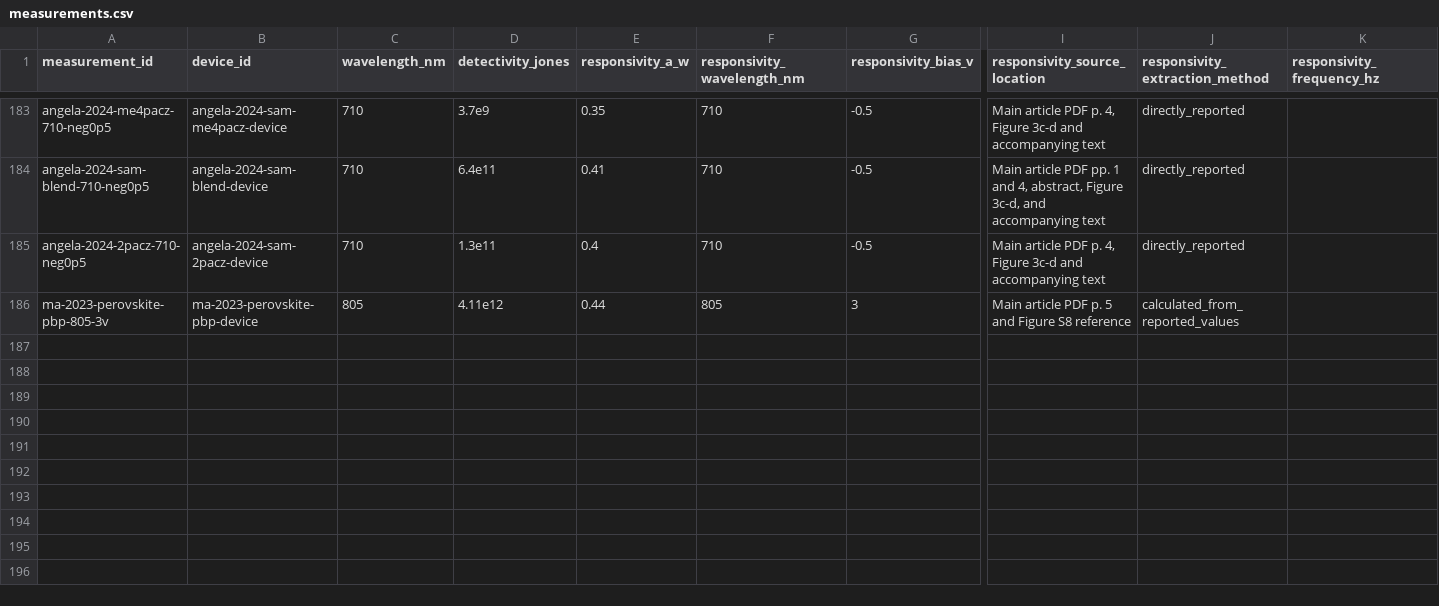
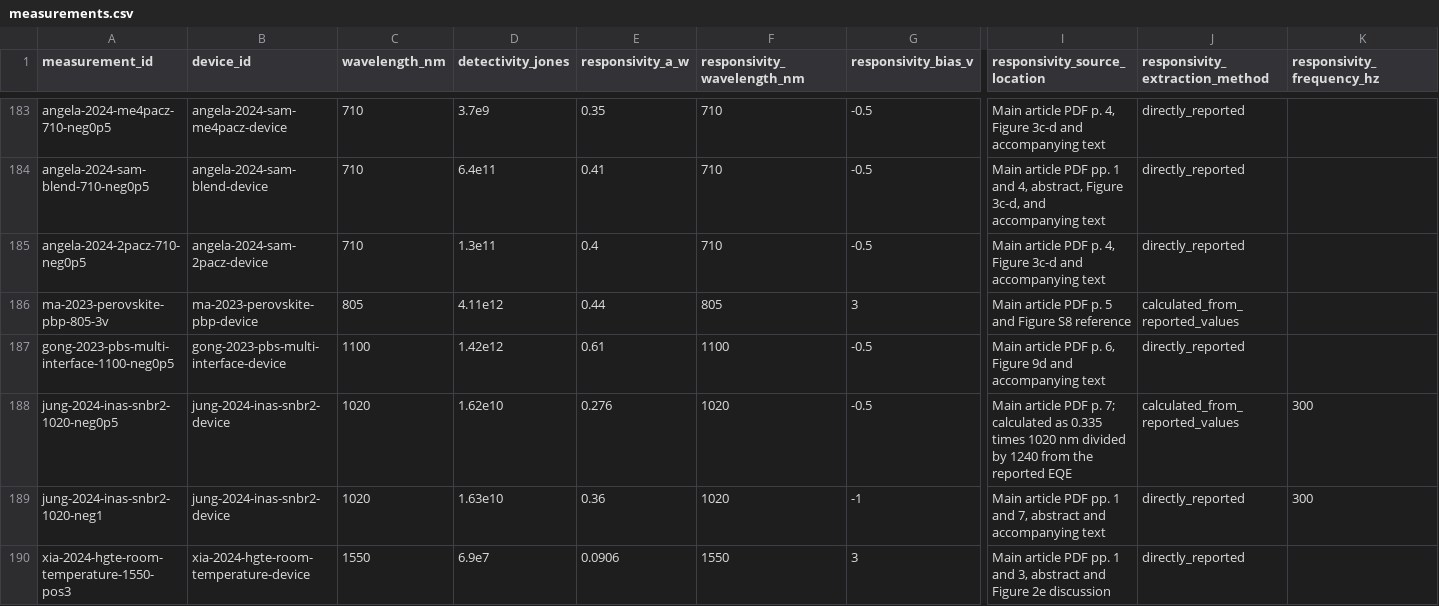
Before and after one commit to Shlok-Joseph-Paul/cQD-Detector-Compiler-and-Verifier, a CSV file: data/measurements.csv, drawn as a sheet; only a part is shown, gaps mark what is left out; rows hold the shown columns only; the diff names each change by its address in the sheet, - before the commit and + after, or states it on an @@ line.

```diff
--- a/data/measurements.csv
+++ b/data/measurements.csv
+row 187: gong-2023-pbs-multi-interface-1100-neg0p5 | gong-2023-pbs-multi-interface-device | 1100 | 1.42e12 | 0.61 | 1100 | -0.5 | Main article PDF p. 6, Figure 9d and accompanying text | directly_reported
+row 188: jung-2024-inas-snbr2-1020-neg0p5 | jung-2024-inas-snbr2-device | 1020 | 1.62e10 | 0.276 | 1020 | -0.5 | Main article PDF p. 7; calculated as 0.335 times 1020 nm divided by 1240 from the reported EQE | calculated_from_reported_values | 300
+row 189: jung-2024-inas-snbr2-1020-neg1 | jung-2024-inas-snbr2-device | 1020 | 1.63e10 | 0.36 | 1020 | -1 | Main article PDF pp. 1 and 7, abstract and accompanying text | directly_reported | 300
+row 190: xia-2024-hgte-room-temperature-1550-pos3 | xia-2024-hgte-room-temperature-device | 1550 | 6.9e7 | 0.0906 | 1550 | 3 | Main article PDF pp. 1 and 3, abstract and Figure 2e discussion | directly_reported
```
Also changed, not shown: data/devices.csv, data/papers.csv, 3 other files.
